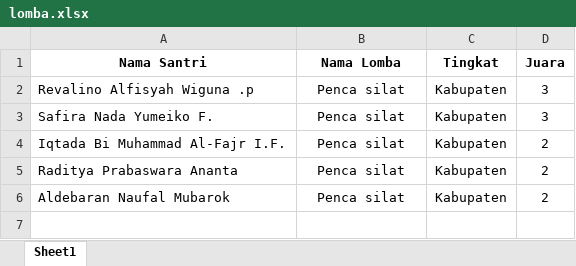
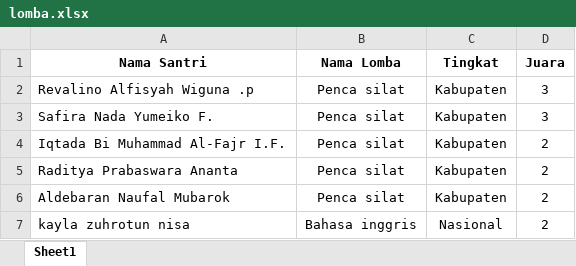
Before and after one commit to arsyad122804-design/website1, an Excel workbook: lomba/lomba.xlsx, sheet Sheet1, drawn as a sheet; values as stored, in another font and other column widths than the file's, no borders; the diff names each change by its address in the sheet, - before the commit and + after, or states it on an @@ line.

Commit message:
feat: add Kayla Zuhrotun Nisa achievement record in English competition at National level (Juara 2)

```diff
--- a/lomba/lomba.xlsx (sheet Sheet1)
+++ b/lomba/lomba.xlsx (sheet Sheet1)
+row 7: kayla zuhrotun nisa | Bahasa inggris | Nasional | 2
```
Also changed, not shown: 1 other file.
